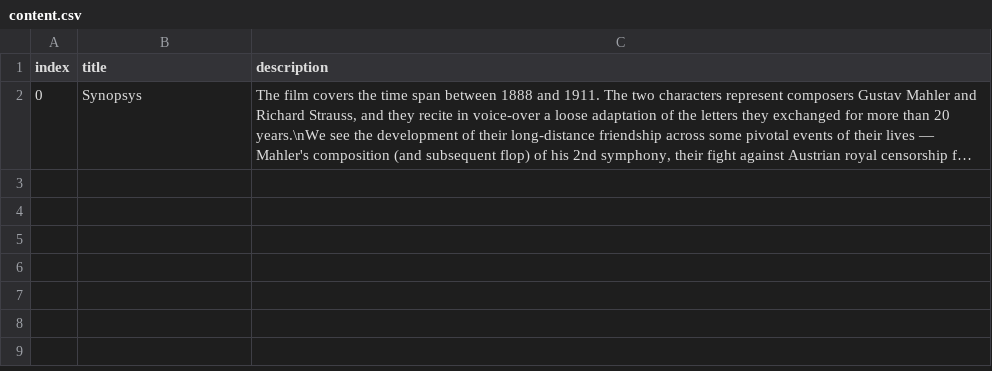
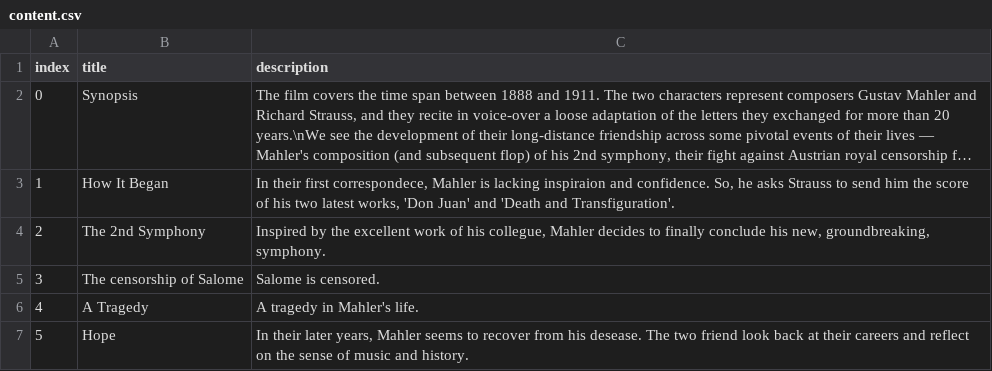
Before and after one commit to mBaratta96/RufaPortfolio, a CSV file: src/routes/Projects/content.csv, drawn as a sheet; long unchanged cells end in …; the diff names each change by its address in the sheet, - before the commit and + after, or states it on an @@ line.

```diff
--- a/src/routes/Projects/content.csv
+++ b/src/routes/Projects/content.csv
-B2 (title): Synopsys
+B2 (title): Synopsis
+row 3: 1 | How It Began | In their first correspondece, Mahler is lacking inspiraion and confidence. So, he asks Strauss to send him the score of his two latest works, 'Don Juan' and 'Death and Transfiguration'.
+row 4: 2 | The 2nd Symphony | Inspired by the excellent work of his collegue, Mahler decides to finally conclude his new, groundbreaking, symphony.
+row 5: 3 | The censorship of Salome | Salome is censored.
+row 6: 4 | A Tragedy | A tragedy in Mahler's life.
+row 7: 5 | Hope | In their later years, Mahler seems to recover from his desease. The two friend look back at their careers and reflect on the sense of music and history.
```
Also changed, not shown: 13 other files.
